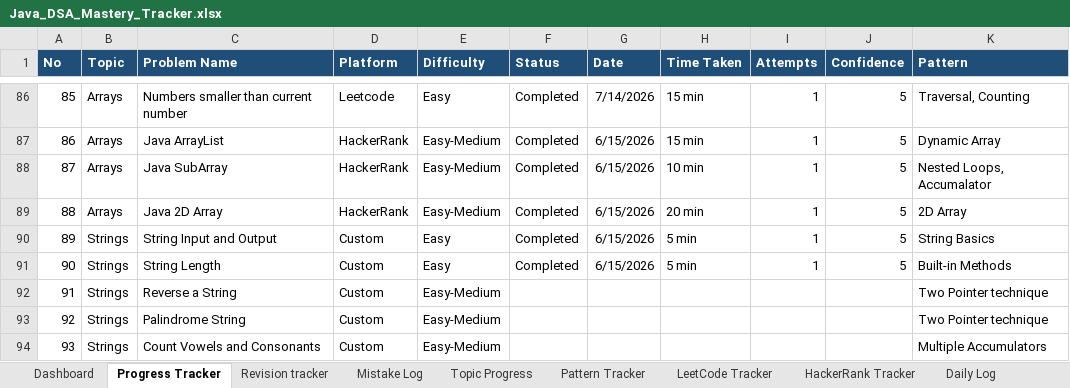
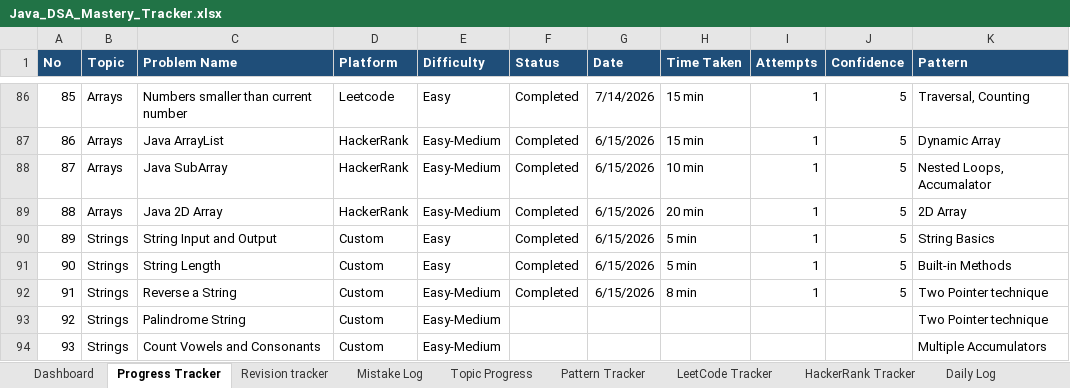
Before and after one commit to KL-Coders0103/java-dsa-mastery, an Excel workbook: Java_DSA_Mastery_Tracker.xlsx, sheet Progress Tracker, drawn as a sheet; only a part is shown, gaps mark what is left out; values as stored, in another font and other column widths than the file's, no borders; the diff names each change by its address in the sheet, - before the commit and + after, or states it on an @@ line.

```diff
--- a/Java_DSA_Mastery_Tracker.xlsx (sheet Progress Tracker)
+++ b/Java_DSA_Mastery_Tracker.xlsx (sheet Progress Tracker)
-F92 (Status): (empty)
+F92 (Status): Completed
-G92 (Date): (empty)
+G92 (Date): 6/15/2026
-H92 (Time Taken): (empty)
+H92 (Time Taken): 8 min
-I92 (Attempts): (empty)
+I92 (Attempts): 1
-J92 (Confidence): (empty)
+J92 (Confidence): 5
```
Also changed, not shown: 3 other files.
